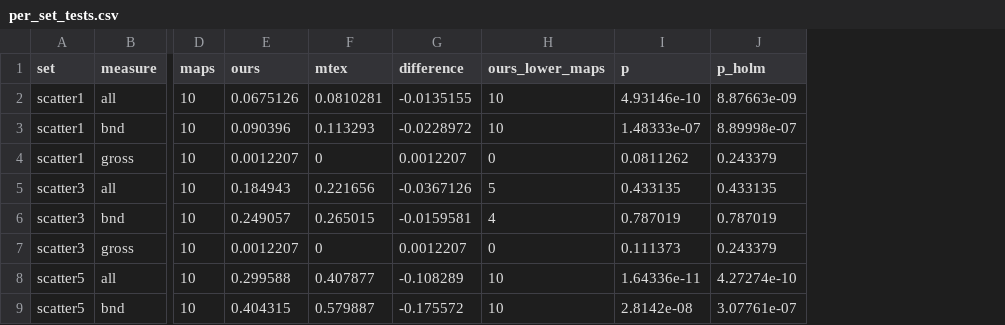
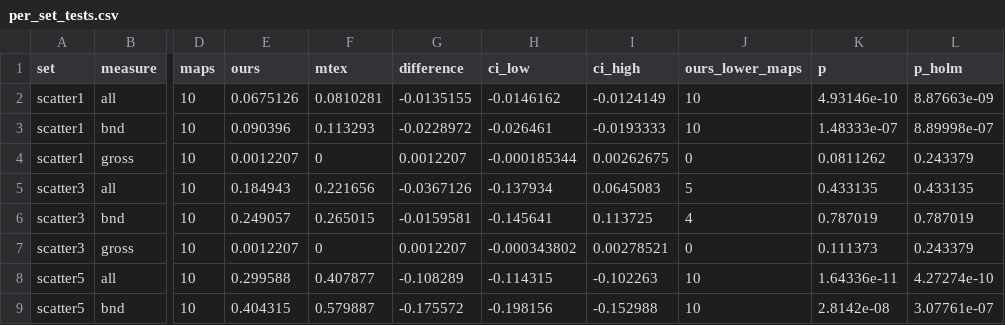
Before and after one commit to itsazzaosman/denoising_microstructure_project, a CSV file: MAPS_DENOISING_Orientation_Noise/figures/mtex_comparison/per_set_tests.csv, drawn as a sheet; only a part is shown, gaps mark what is left out; the diff names each change by its address in the sheet, - before the commit and + after, or states it on an @@ line.

Commit message:
Add scripts for generating slide figures, tables, and example plots
- Created `make_slide_figures.py` to generate various slide figures comparing network performance against MTEX filters.
- Developed `make_slide_tables.py` for generating tables summarizing network performance metrics against MTEX filters.
- Implemented `plot_all_filters.py` to visualize a test map cleaned by all methods in a grid format.
- Added `plot_mtex_examples.py` to create example plots showcasing the network and best MTEX filter for selected test maps.

```diff
--- a/MAPS_DENOISING_Orientation_Noise/figures/mtex_comparison/per_set_tests.csv
+++ b/MAPS_DENOISING_Orientation_Noise/figures/mtex_comparison/per_set_tests.csv
+column H (ci_low), rows 2-9: -0.0146162 | -0.026461 | -0.000185344 | -0.137934 | -0.145641 | -0.000343802 | -0.114315 | -0.198156
+column I (ci_high), rows 2-9: -0.0124149 | -0.0193333 | 0.00262675 | 0.0645083 | 0.113725 | 0.00278521 | -0.102263 | -0.152988
```
Also changed, not shown: 52 other files.
